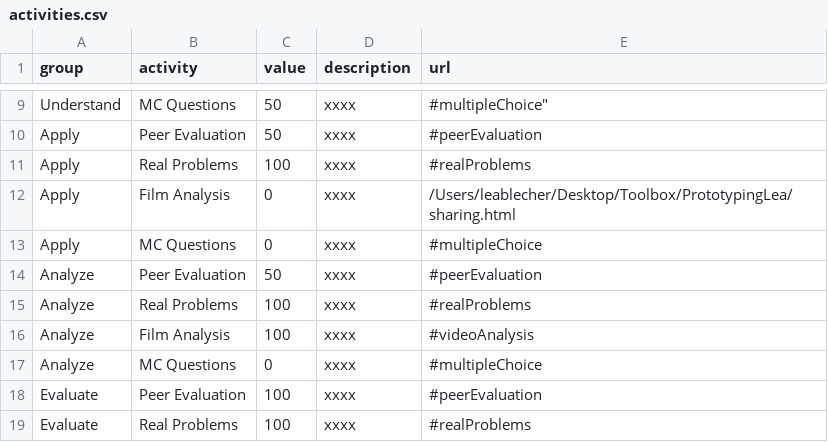
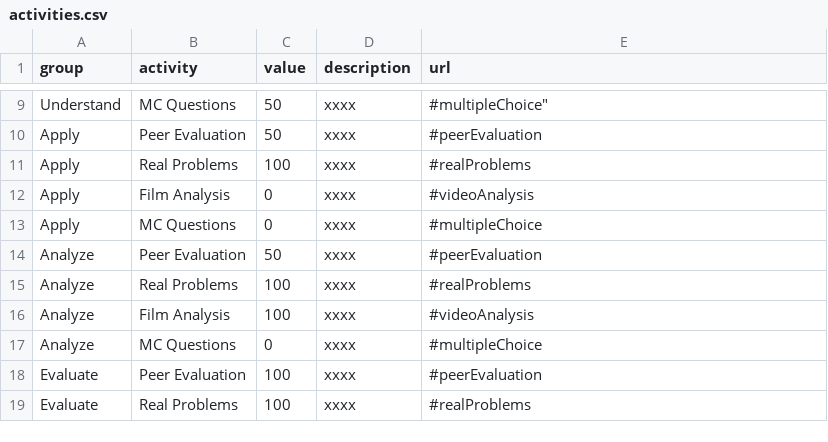
Before and after one commit to Lea1216/d3, a CSV file: activities.csv, drawn as a sheet; only a part is shown, gaps mark what is left out.

Commit message:
Update activities.csv

```diff
--- a/activities.csv
+++ b/activities.csv
@@ -11,3 +11,3 @@ Apply,Peer Evaluation,50,xxxx,"#peerEvaluation"
 Apply,Real Problems,100,xxxx,"#realProblems"
-Apply,Film Analysis,0,xxxx,"/Users/leablecher/Desktop/Toolbox/PrototypingLea/sharing.html"
+Apply,Film Analysis,0,xxxx,"#videoAnalysis"
 Apply,MC Questions,0,xxxx,"#multipleChoice"
```
